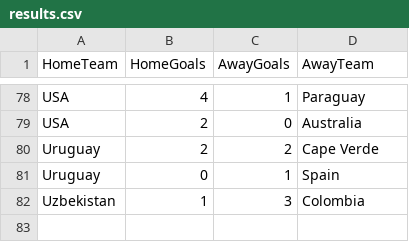
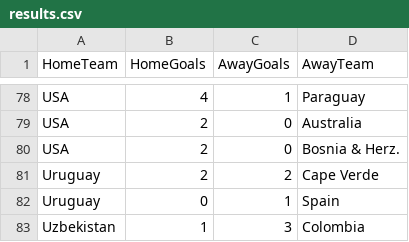
Before and after one commit to shedtaff-dotcom/shedbangers-website, a CSV file: sweepstake/data/results.csv, drawn as a sheet; only a part is shown, gaps mark what is left out.

```diff
--- a/sweepstake/data/results.csv
+++ b/sweepstake/data/results.csv
@@ -79,2 +79,3 @@ USA,4,1,Paraguay
 USA,2,0,Australia
+USA,2,0,Bosnia & Herz.
 Uruguay,2,2,Cape Verde
```
Also changed, not shown: sweepstake/data/topscorers.csv.
